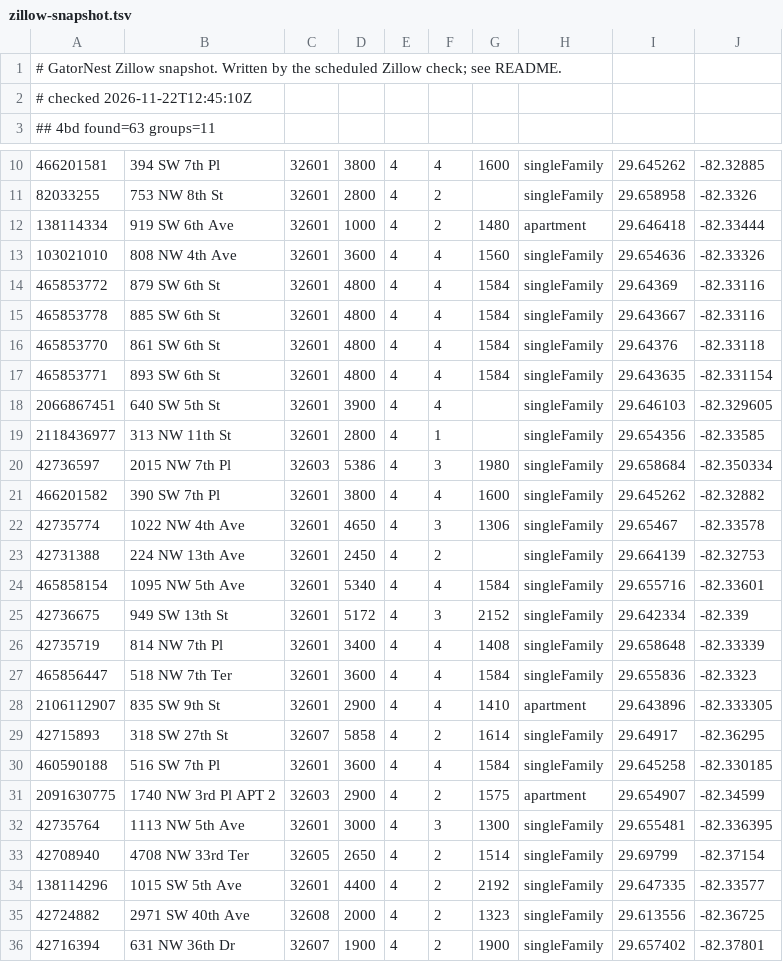
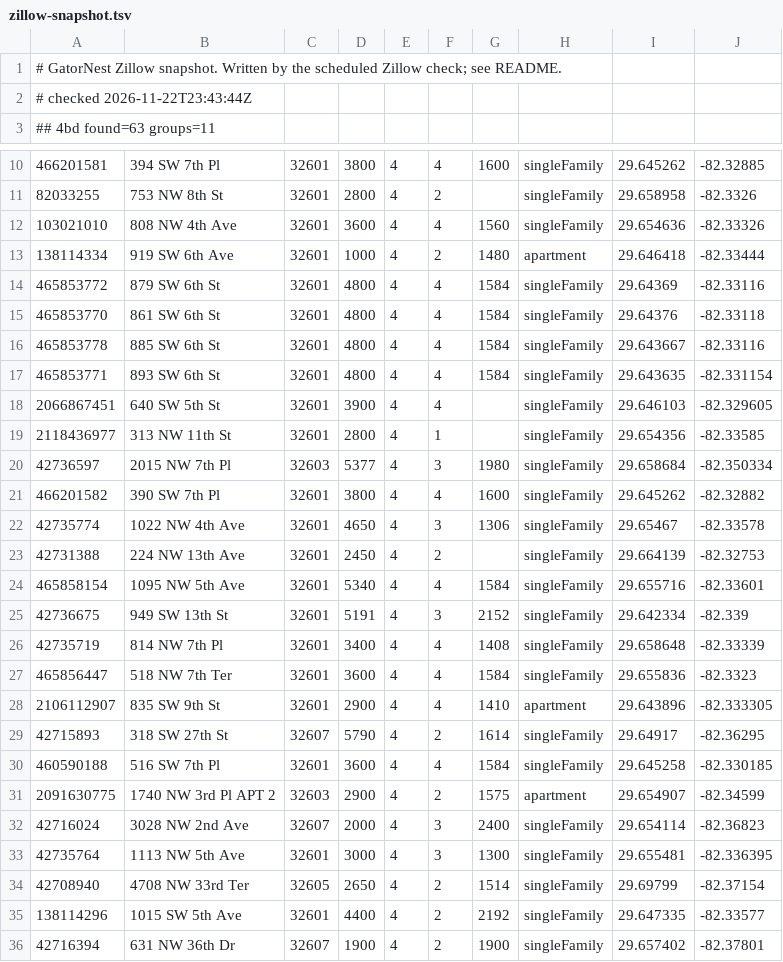
Before and after one commit to michaelknicks5-apply/gatornest, a TSV file: data-cache/zillow-snapshot.tsv, drawn as a sheet; only a part is shown, gaps mark what is left out; the diff covers the shown part only.

```diff
--- a/data-cache/zillow-snapshot.tsv
+++ b/data-cache/zillow-snapshot.tsv
@@ -1,3 +1,3 @@
 # GatorNest Zillow snapshot. Written by the scheduled Zillow check; see README.
-# checked 2026-11-22T12:45:10Z
+# checked 2026-11-22T23:43:44Z
 ## 4bd found=63 groups=11
@@ -11,7 +11,7 @@
 82033255	753 NW 8th St	32601	2800	4	2		singleFamily	29.658958	-82.3326
+103021010	808 NW 4th Ave	32601	3600	4	4	1560	singleFamily	29.654636	-82.33326
 138114334	919 SW 6th Ave	32601	1000	4	2	1480	apartment	29.646418	-82.33444
-103021010	808 NW 4th Ave	32601	3600	4	4	1560	singleFamily	29.654636	-82.33326
 465853772	879 SW 6th St	32601	4800	4	4	1584	singleFamily	29.64369	-82.33116
+465853770	861 SW 6th St	32601	4800	4	4	1584	singleFamily	29.64376	-82.33118
 465853778	885 SW 6th St	32601	4800	4	4	1584	singleFamily	29.643667	-82.33116
-465853770	861 SW 6th St	32601	4800	4	4	1584	singleFamily	29.64376	-82.33118
 465853771	893 SW 6th St	32601	4800	4	4	1584	singleFamily	29.643635	-82.331154
@@ -19,3 +19,3 @@
 2118436977	313 NW 11th St	32601	2800	4	1		singleFamily	29.654356	-82.33585
-42736597	2015 NW 7th Pl	32603	5386	4	3	1980	singleFamily	29.658684	-82.350334
+42736597	2015 NW 7th Pl	32603	5377	4	3	1980	singleFamily	29.658684	-82.350334
 466201582	390 SW 7th Pl	32601	3800	4	4	1600	singleFamily	29.645262	-82.32882
@@ -24,3 +24,3 @@
 465858154	1095 NW 5th Ave	32601	5340	4	4	1584	singleFamily	29.655716	-82.33601
-42736675	949 SW 13th St	32601	5172	4	3	2152	singleFamily	29.642334	-82.339
+42736675	949 SW 13th St	32601	5191	4	3	2152	singleFamily	29.642334	-82.339
 42735719	814 NW 7th Pl	32601	3400	4	4	1408	singleFamily	29.658648	-82.33339
@@ -28,5 +28,6 @@
 2106112907	835 SW 9th St	32601	2900	4	4	1410	apartment	29.643896	-82.333305
-42715893	318 SW 27th St	32607	5858	4	2	1614	singleFamily	29.64917	-82.36295
+42715893	318 SW 27th St	32607	5790	4	2	1614	singleFamily	29.64917	-82.36295
 460590188	516 SW 7th Pl	32601	3600	4	4	1584	singleFamily	29.645258	-82.330185
 2091630775	1740 NW 3rd Pl APT 2	32603	2900	4	2	1575	apartment	29.654907	-82.34599
+42716024	3028 NW 2nd Ave	32607	2000	4	3	2400	singleFamily	29.654114	-82.36823
 42735764	1113 NW 5th Ave	32601	3000	4	3	1300	singleFamily	29.655481	-82.336395
@@ -34,3 +35,2 @@
 138114296	1015 SW 5th Ave	32601	4400	4	2	2192	singleFamily	29.647335	-82.33577
-42724882	2971 SW 40th Ave	32608	2000	4	2	1323	singleFamily	29.613556	-82.36725
 42716394	631 NW 36th Dr	32607	1900	4	2	1900	singleFamily	29.657402	-82.37801
```
Also changed, not shown: 1 added row and 8 edited cells elsewhere in this file, 1 other file.
